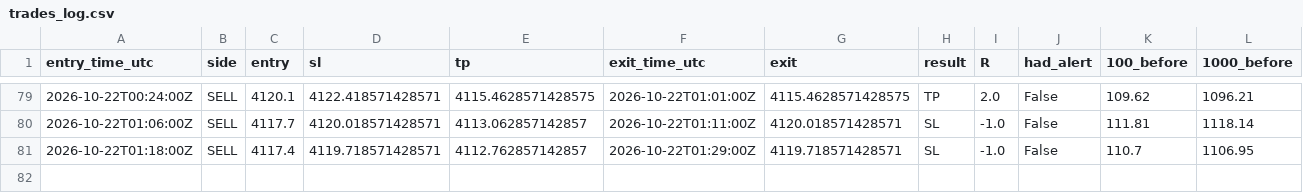
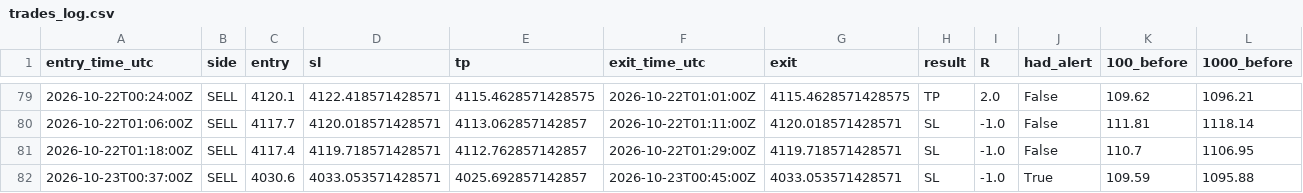
Before and after one commit to VybeEdge/paxg-orb-monitor2, a CSV file: trades_log.csv, drawn as a sheet; only a part is shown, gaps mark what is left out; rows hold the shown columns only; the diff names each change by its address in the sheet, - before the commit and + after, or states it on an @@ line.

```diff
--- a/trades_log.csv
+++ b/trades_log.csv
+row 82: 2026-10-23T00:37:00Z | SELL | 4030.6 | 4033.053571428571 | 4025.692857142857 | 2026-10-23T00:45:00Z | 4033.053571428571 | SL | -1.0 | True | 109.59 | 1095.88
```
Also changed, not shown: alerts_log.csv, 4 other files.
